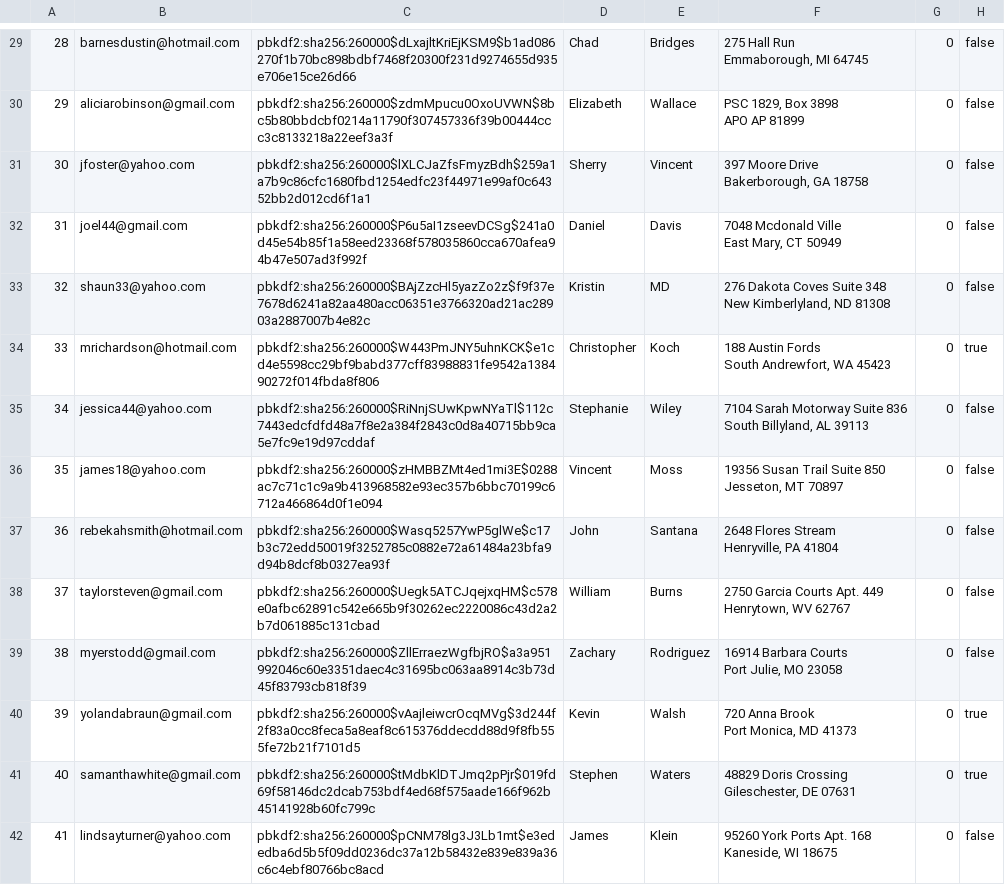
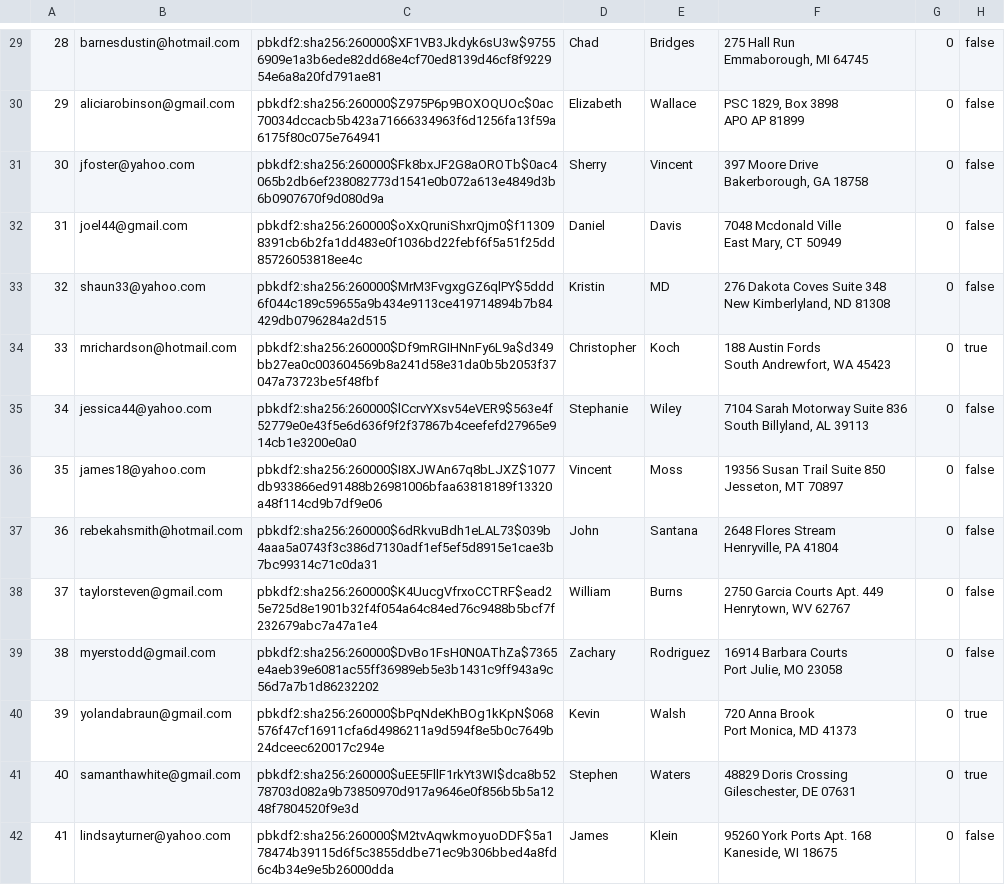
Before and after one commit to sydlester/Mini-Amazon-CS316, a CSV file: db/data/users.csv, drawn as a sheet; only a part is shown, gaps mark what is left out; the diff covers the shown part only; the diff names each change by its address in the sheet, - before the commit and + after, or states it on an @@ line.

```diff
--- a/db/data/users.csv
+++ b/db/data/users.csv
-C29: pbkdf2:sha256:260000$dLxajltKriEjKSM9$b1ad086270f1b70bc898bdbf7468f20300f231d9274655d935e706e15ce26d66
+C29: pbkdf2:sha256:260000$XF1VB3Jkdyk6sU3w$97556909e1a3b6ede82dd68e4cf70ed8139d46cf8f922954e6a8a20fd791ae81
-C30: pbkdf2:sha256:260000$zdmMpucu0OxoUVWN$8bc5b80bbdcbf0214a11790f307457336f39b00444ccc3c8133218a22eef3a3f
+C30: pbkdf2:sha256:260000$Z975P6p9BOXOQUOc$0ac70034dccacb5b423a71666334963f6d1256fa13f59a6175f80c075e764941
-C31: pbkdf2:sha256:260000$lXLCJaZfsFmyzBdh$259a1a7b9c86cfc1680fbd1254edfc23f44971e99af0c64352bb2d012cd6f1a1
+C31: pbkdf2:sha256:260000$Fk8bxJF2G8aOROTb$0ac4065b2db6ef238082773d1541e0b072a613e4849d3b6b0907670f9d080d9a
-C32: pbkdf2:sha256:260000$P6u5aI1zseevDCSg$241a0d45e54b85f1a58eed23368f578035860cca670afea94b47e507ad3f992f
+C32: pbkdf2:sha256:260000$oXxQruniShxrQjm0$f113098391cb6b2fa1dd483e0f1036bd22febf6f5a51f25dd85726053818ee4c
-C33: pbkdf2:sha256:260000$BAjZzcHl5yazZo2z$f9f37e7678d6241a82aa480acc06351e3766320ad21ac28903a2887007b4e82c
+C33: pbkdf2:sha256:260000$MrM3FvgxgGZ6qlPY$5ddd6f044c189c59655a9b434e9113ce419714894b7b84429db0796284a2d515
-C34: pbkdf2:sha256:260000$W443PmJNY5uhnKCK$e1cd4e5598cc29bf9babd377cff83988831fe9542a138490272f014fbda8f806
+C34: pbkdf2:sha256:260000$Df9mRGIHNnFy6L9a$d349bb27ea0c003604569b8a241d58e31da0b5b2053f37047a73723be5f48fbf
-C35: pbkdf2:sha256:260000$RiNnjSUwKpwNYaTl$112c7443edcfdfd48a7f8e2a384f2843c0d8a40715bb9ca5e7fc9e19d97cddaf
+C35: pbkdf2:sha256:260000$lCcrvYXsv54eVER9$563e4f52779e0e43f5e6d636f9f2f37867b4ceefefd27965e914cb1e3200e0a0
-C36: pbkdf2:sha256:260000$zHMBBZMt4ed1mi3E$0288ac7c71c1c9a9b413968582e93ec357b6bbc70199c6712a466864d0f1e094
+C36: pbkdf2:sha256:260000$I8XJWAn67q8bLJXZ$1077db933866ed91488b26981006bfaa63818189f13320a48f114cd9b7df9e06
-C37: pbkdf2:sha256:260000$Wasq5257YwP5glWe$c17b3c72edd50019f3252785c0882e72a61484a23bfa9d94b8dcf8b0327ea93f
+C37: pbkdf2:sha256:260000$6dRkvuBdh1eLAL73$039b4aaa5a0743f3c386d7130adf1ef5ef5d8915e1cae3b7bc99314c71c0da31
-C38: pbkdf2:sha256:260000$Uegk5ATCJqejxqHM$c578e0afbc62891c542e665b9f30262ec2220086c43d2a2b7d061885c131cbad
+C38: pbkdf2:sha256:260000$K4UucgVfrxoCCTRF$ead25e725d8e1901b32f4f054a64c84ed76c9488b5bcf7f232679abc7a47a1e4
-C39: pbkdf2:sha256:260000$ZllErraezWgfbjRO$a3a951992046c60e3351daec4c31695bc063aa8914c3b73d45f83793cb818f39
+C39: pbkdf2:sha256:260000$DvBo1FsH0N0AThZa$7365e4aeb39e6081ac55ff36989eb5e3b1431c9ff943a9c56d7a7b1d86232202
-C40: pbkdf2:sha256:260000$vAajleiwcrOcqMVg$3d244f2f83a0cc8feca5a8eaf8c615376ddecdd88d9f8fb555fe72b21f7101d5
+C40: pbkdf2:sha256:260000$bPqNdeKhBOg1kKpN$068576f47cf16911cfa6d4986211a9d594f8e5b0c7649b24dceec620017c294e
-C41: pbkdf2:sha256:260000$tMdbKlDTJmq2pPjr$019fd69f58146dc2dcab753bdf4ed68f575aade166f962b45141928b60fc799c
+C41: pbkdf2:sha256:260000$uEE5FllF1rkYt3WI$dca8b5278703d082a9b73850970d917a9646e0f856b5b5a1248f7804520f9e3d
-C42: pbkdf2:sha256:260000$pCNM78lg3J3Lb1mt$e3ededba6d5b5f09dd0236dc37a12b58432e839e839a36c6c4ebf80766bc8acd
+C42: pbkdf2:sha256:260000$M2tvAqwkmoyuoDDF$5a178474b39115d6f5c3855ddbe71ec9b306bbed4a8fd6c4b34e9e5b26000dda
```
Also changed, not shown: 86 edited cells elsewhere in this file, db/data/products.csv, 7 other files.
